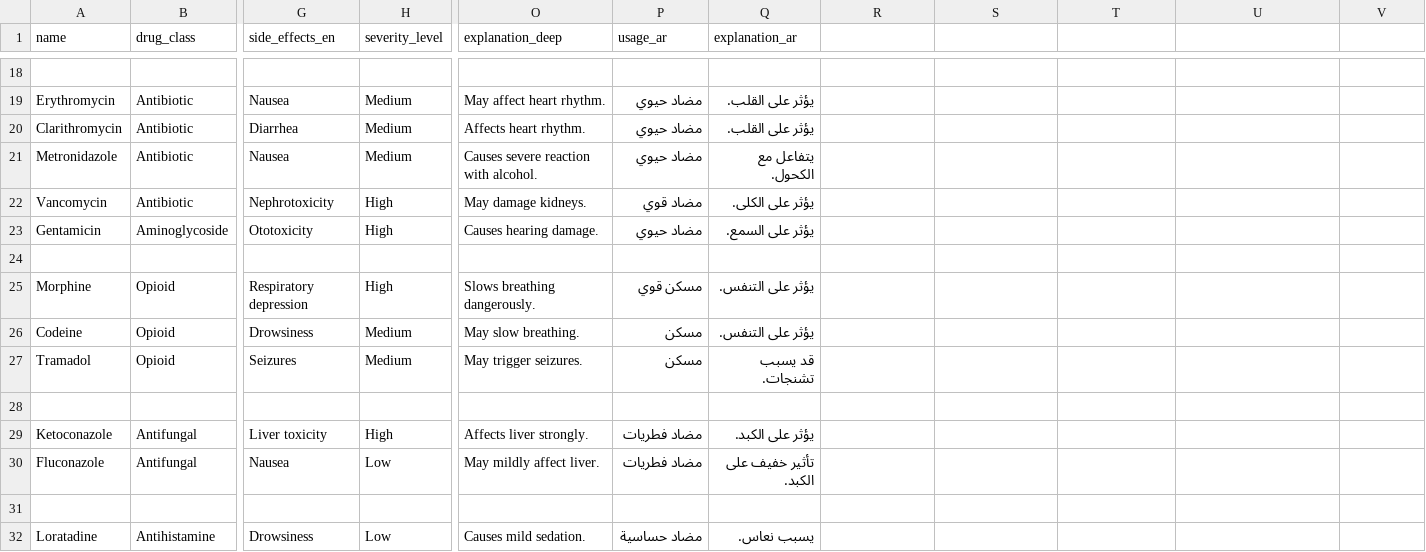
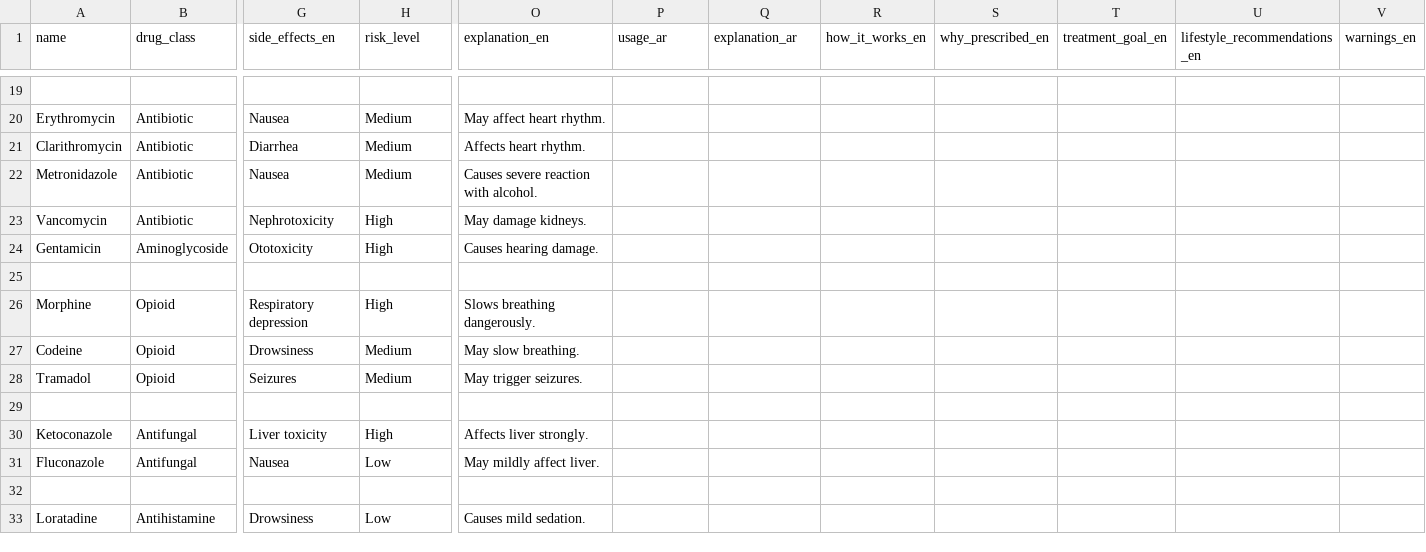
Before and after one commit to henedy10/Hospital-System, a CSV file: ai_engine/medications_dataset.csv, drawn as a sheet; only a part is shown, gaps mark what is left out; addresses are those after the commit; the diff covers the shown part only; the diff names each change by its address in the sheet, - before the commit and + after, or states it on an @@ line.

```diff
--- a/ai_engine/medications_dataset.csv
+++ b/ai_engine/medications_dataset.csv
-H1: severity_level
+H1: risk_level
-O1: explanation_deep
+O1: explanation_en
-R1: (empty)
+R1: how_it_works_en
-S1: (empty)
+S1: why_prescribed_en
-T1: (empty)
+T1: treatment_goal_en
-U1: (empty)
+U1: lifestyle_recommendations_en
-V1: (empty)
+V1: warnings_en
-P20:P22 (usage_ar): مضاد حيوي
+P20:P22 (usage_ar): (empty)
-Q20:Q21 (explanation_ar): يؤثر على القلب.
+Q20:Q21 (explanation_ar): (empty)
-Q22 (explanation_ar): يتفاعل مع الكحول.
+Q22 (explanation_ar): (empty)
-P23 (usage_ar): مضاد قوي
+P23 (usage_ar): (empty)
-Q23 (explanation_ar): يؤثر على الكلى.
+Q23 (explanation_ar): (empty)
-P24 (usage_ar): مضاد حيوي
+P24 (usage_ar): (empty)
-Q24 (explanation_ar): يؤثر على السمع.
+Q24 (explanation_ar): (empty)
-P26 (usage_ar): مسكن قوي
+P26 (usage_ar): (empty)
-Q26:Q27 (explanation_ar): يؤثر على التنفس.
+Q26:Q27 (explanation_ar): (empty)
-P27:P28 (usage_ar): مسكن
+P27:P28 (usage_ar): (empty)
-Q28 (explanation_ar): قد يسبب تشنجات.
+Q28 (explanation_ar): (empty)
-P30:P31 (usage_ar): مضاد فطريات
+P30:P31 (usage_ar): (empty)
-Q30 (explanation_ar): يؤثر على الكبد.
+Q30 (explanation_ar): (empty)
-Q31 (explanation_ar): تأثير خفيف على الكبد.
+Q31 (explanation_ar): (empty)
-P33 (usage_ar): مضاد حساسية
+P33 (usage_ar): (empty)
-Q33 (explanation_ar): يسبب نعاس.
+Q33 (explanation_ar): (empty)
```
Also changed, not shown: 3 added rows and 90 edited cells elsewhere in this file, 7 other files.
